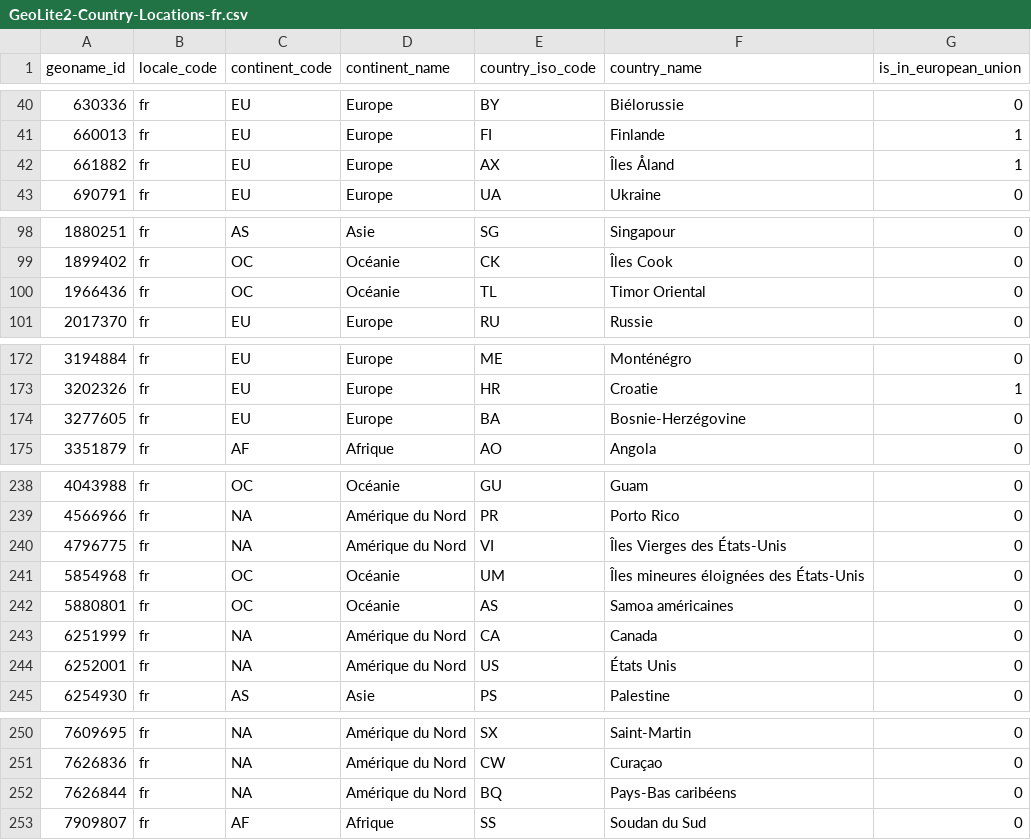
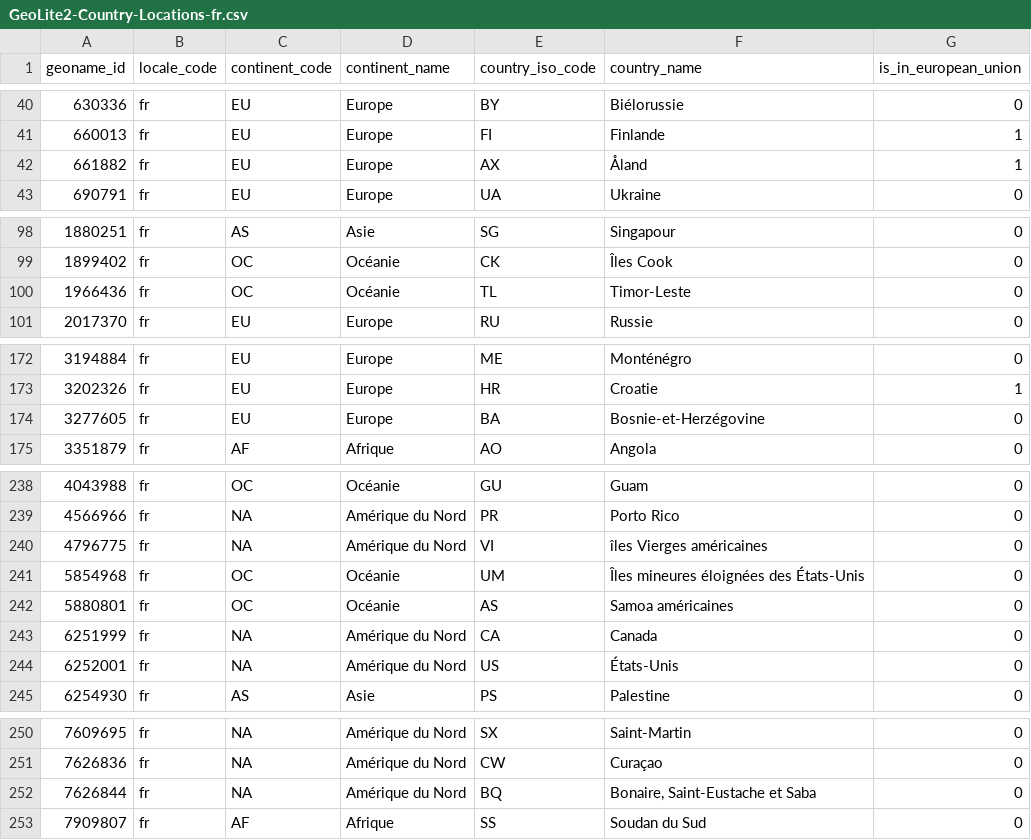
Before and after one commit to zarguell/maxmind_dbs, a CSV file: country/GeoLite2-Country-Locations-fr.csv, drawn as a sheet; only a part is shown, gaps mark what is left out.

```diff
--- a/country/GeoLite2-Country-Locations-fr.csv
+++ b/country/GeoLite2-Country-Locations-fr.csv
@@ -41,3 +41,3 @@ geoname_id,locale_code,continent_code,continent_name,country_iso_code,country_na
 660013,fr,EU,Europe,FI,Finlande,1
-661882,fr,EU,Europe,AX,"Îles Åland",1
+661882,fr,EU,Europe,AX,Åland,1
 690791,fr,EU,Europe,UA,Ukraine,0
@@ -99,3 +99,3 @@ geoname_id,locale_code,continent_code,continent_name,country_iso_code,country_na
 1899402,fr,OC,Océanie,CK,"Îles Cook",0
-1966436,fr,OC,Océanie,TL,"Timor Oriental",0
+1966436,fr,OC,Océanie,TL,Timor-Leste,0
 2017370,fr,EU,Europe,RU,Russie,0
@@ -173,3 +173,3 @@ geoname_id,locale_code,continent_code,continent_name,country_iso_code,country_na
 3202326,fr,EU,Europe,HR,Croatie,1
-3277605,fr,EU,Europe,BA,Bosnie-Herzégovine,0
+3277605,fr,EU,Europe,BA,Bosnie-et-Herzégovine,0
 3351879,fr,AF,Afrique,AO,Angola,0
@@ -239,3 +239,3 @@ geoname_id,locale_code,continent_code,continent_name,country_iso_code,country_na
 4566966,fr,NA,"Amérique du Nord",PR,"Porto Rico",0
-4796775,fr,NA,"Amérique du Nord",VI,"Îles Vierges des États-Unis",0
+4796775,fr,NA,"Amérique du Nord",VI,"îles Vierges américaines",0
 5854968,fr,OC,Océanie,UM,"Îles mineures éloignées des États-Unis",0
@@ -243,3 +243,3 @@ geoname_id,locale_code,continent_code,continent_name,country_iso_code,country_na
 6251999,fr,NA,"Amérique du Nord",CA,Canada,0
-6252001,fr,NA,"Amérique du Nord",US,"États Unis",0
+6252001,fr,NA,"Amérique du Nord",US,États-Unis,0
 6254930,fr,AS,Asie,PS,Palestine,0
@@ -251,3 +251,3 @@ geoname_id,locale_code,continent_code,continent_name,country_iso_code,country_na
 7626836,fr,NA,"Amérique du Nord",CW,Curaçao,0
-7626844,fr,NA,"Amérique du Nord",BQ,"Pays-Bas caribéens",0
+7626844,fr,NA,"Amérique du Nord",BQ,"Bonaire, Saint-Eustache et Saba",0
 7909807,fr,AF,Afrique,SS,"Soudan du Sud",0
```
Also changed, not shown: country/GeoLite2-Country-Locations-de.csv, country/GeoLite2-Country-Locations-en.csv, 4 other files.
